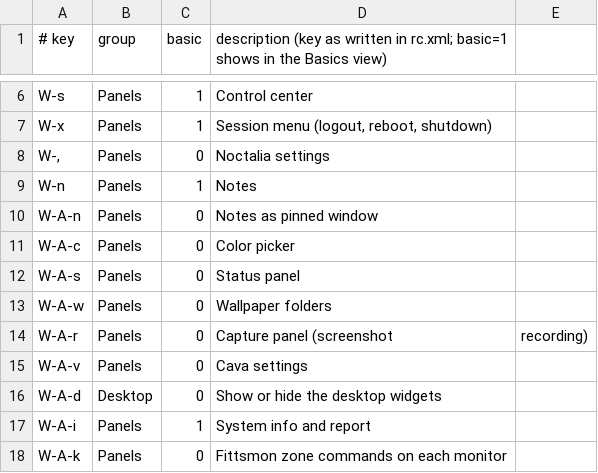
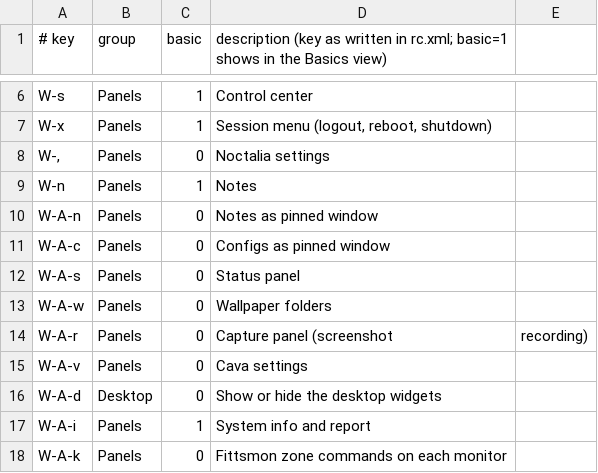
Before and after one commit to musqz/mabox-noctalia-ce, a CSV file: lists/keys.csv, drawn as a sheet; only a part is shown, gaps mark what is left out.

Commit message:
feat: W-A-c opens the pinned configs window (#232)

```diff
--- a/lists/keys.csv
+++ b/lists/keys.csv
@@ -10,3 +10,3 @@ W-n,Panels,1,Notes
 W-A-n,Panels,0,Notes as pinned window
-W-A-c,Panels,0,Color picker
+W-A-c,Panels,0,Configs as pinned window
 W-A-s,Panels,0,Status panel
```
Also changed, not shown: 4 other files.
